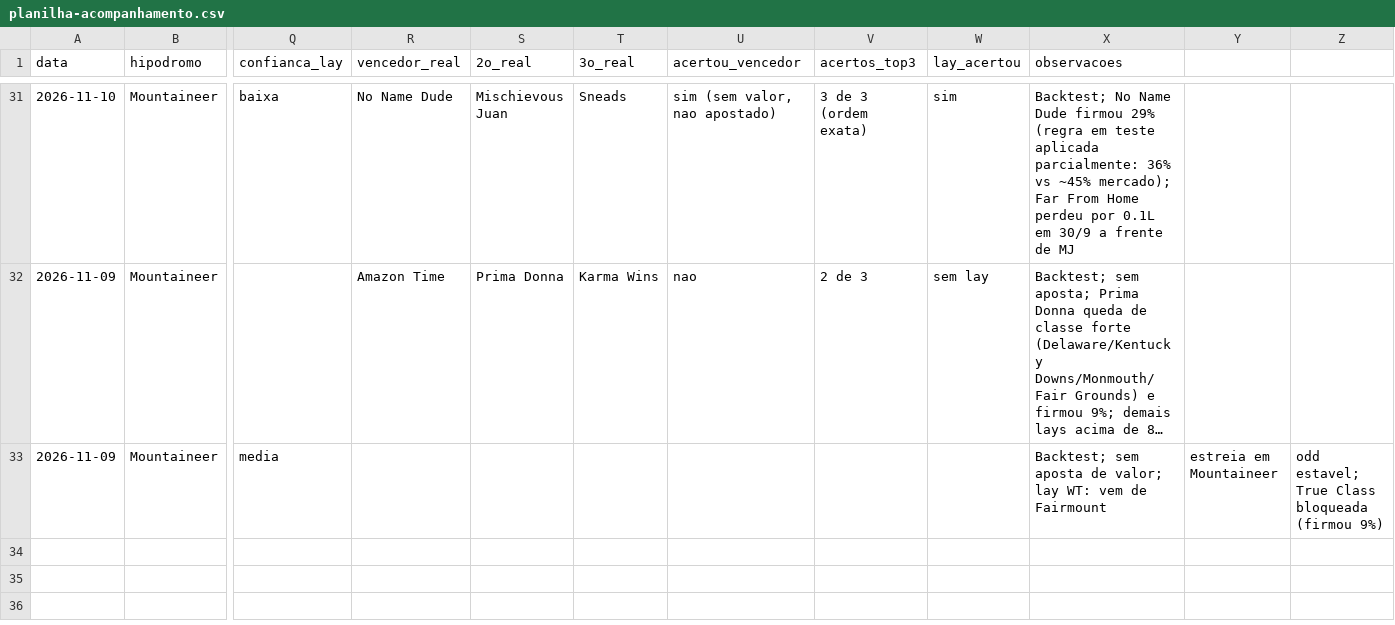
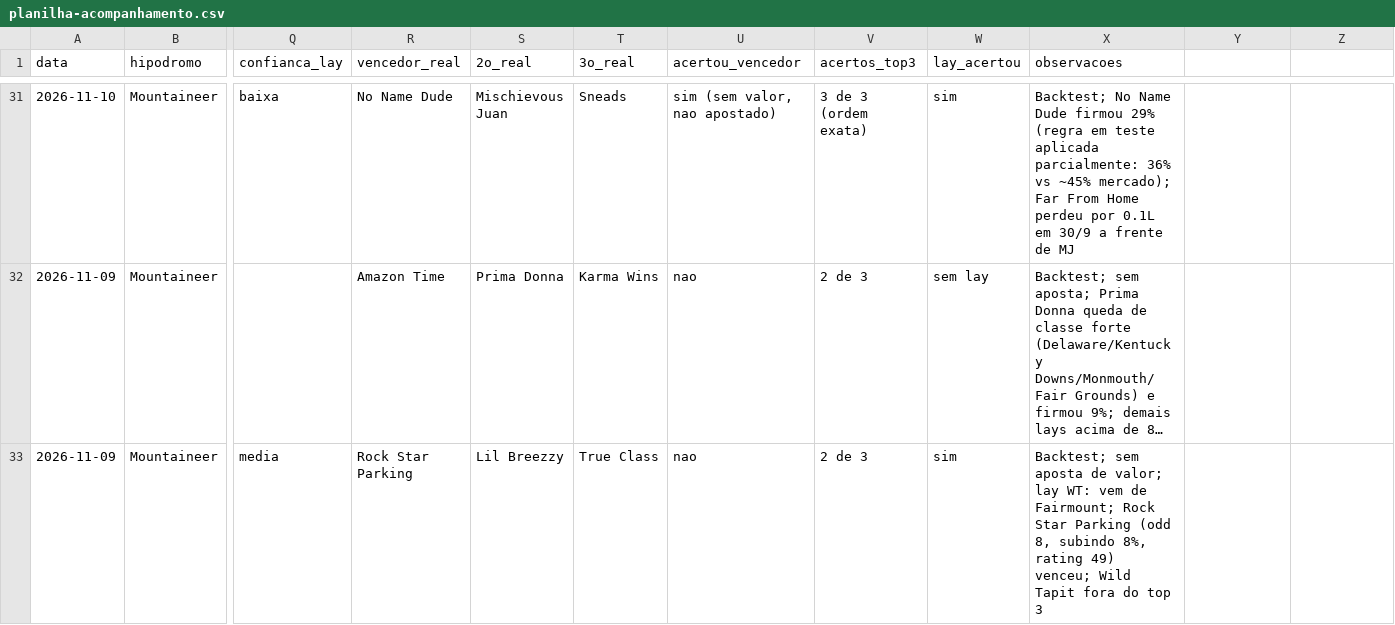
Before and after one commit to vidadeinvestidoresportivo/Analista-Cavalos-2, a CSV file: analista/planilha-acompanhamento.csv, drawn as a sheet; only a part is shown, gaps mark what is left out; long unchanged cells end in …; the diff names each change by its address in the sheet, - before the commit and + after, or states it on an @@ line.

```diff
--- a/analista/planilha-acompanhamento.csv
+++ b/analista/planilha-acompanhamento.csv
-R33 (vencedor_real): (empty)
+R33 (vencedor_real): Rock Star Parking
-S33 (2o_real): (empty)
+S33 (2o_real): Lil Breezzy
-T33 (3o_real): (empty)
+T33 (3o_real): True Class
-U33 (acertou_vencedor): (empty)
+U33 (acertou_vencedor): nao
-V33 (acertos_top3): (empty)
+V33 (acertos_top3): 2 de 3
-W33 (lay_acertou): (empty)
+W33 (lay_acertou): sim
-X33 (observacoes): …vem de Fairmount
+X33 (observacoes): …vem de Fairmount; Rock Star Parking (odd 8, subindo 8%, rating 49) venceu; Wild Tapit fora do top 3
-Y33: estreia em Mountaineer
+Y33: (empty)
-Z33: odd estavel; True Class bloqueada (firmou 9%)
+Z33: (empty)
```
